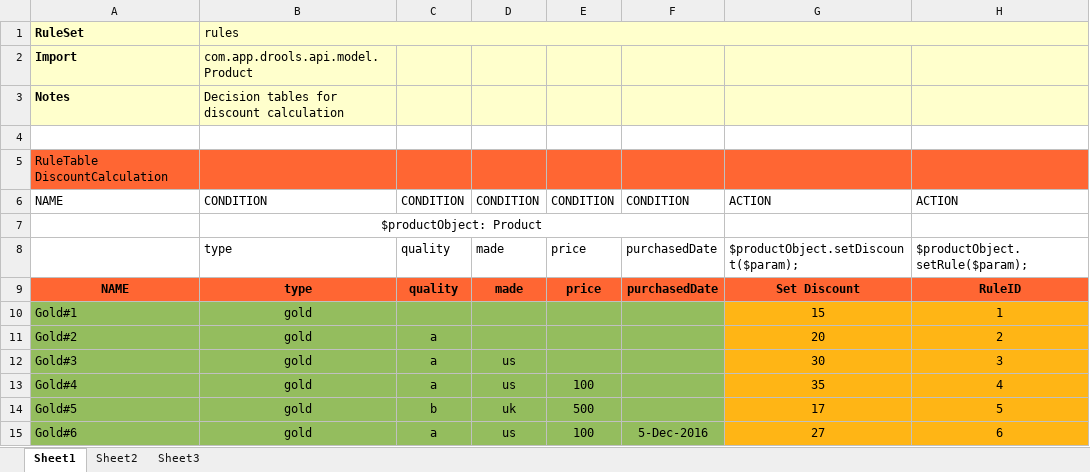
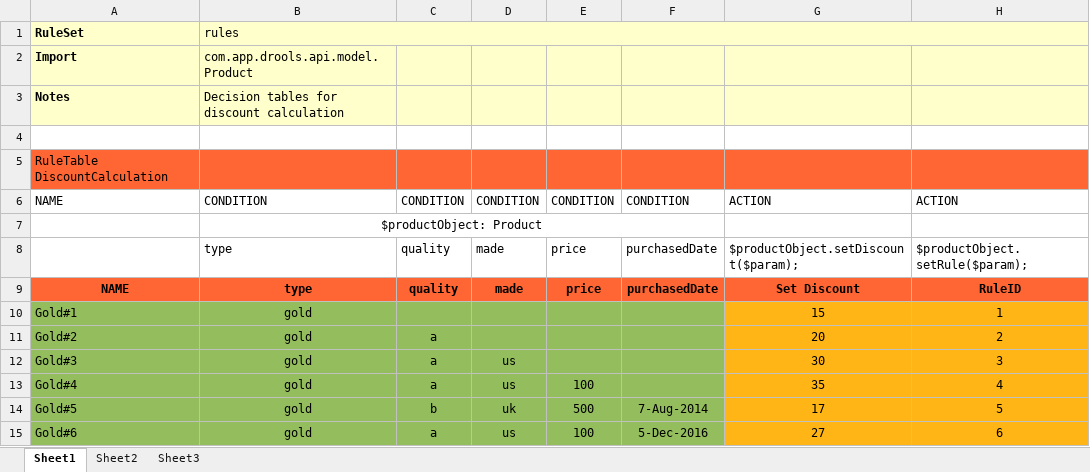
Before and after one commit to metabrez/updatedDroolsRule, an Excel workbook: src/main/resources/rules/goldRule.xlsx, sheet Sheet1, drawn as a sheet; values as stored, in another font and other column widths than the file's, no borders; the diff names each change by its address in the sheet, - before the commit and + after, or states it on an @@ line.

```diff
--- a/src/main/resources/rules/goldRule.xlsx (sheet Sheet1)
+++ b/src/main/resources/rules/goldRule.xlsx (sheet Sheet1)
-F14: (empty)
+F14: 7-Aug-2014
```
Also changed, not shown: 3 other files.
